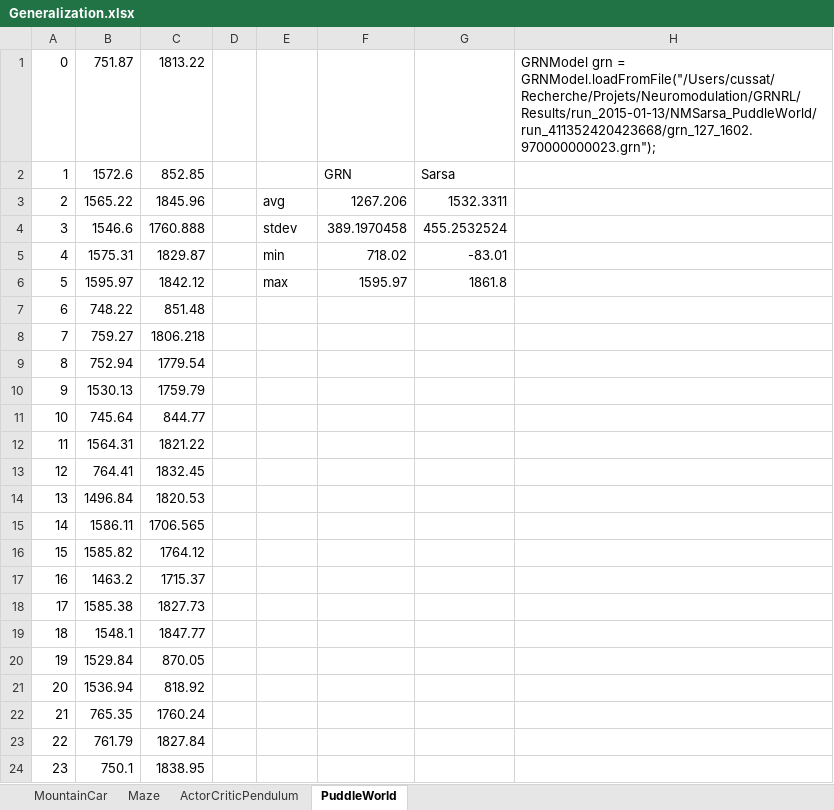
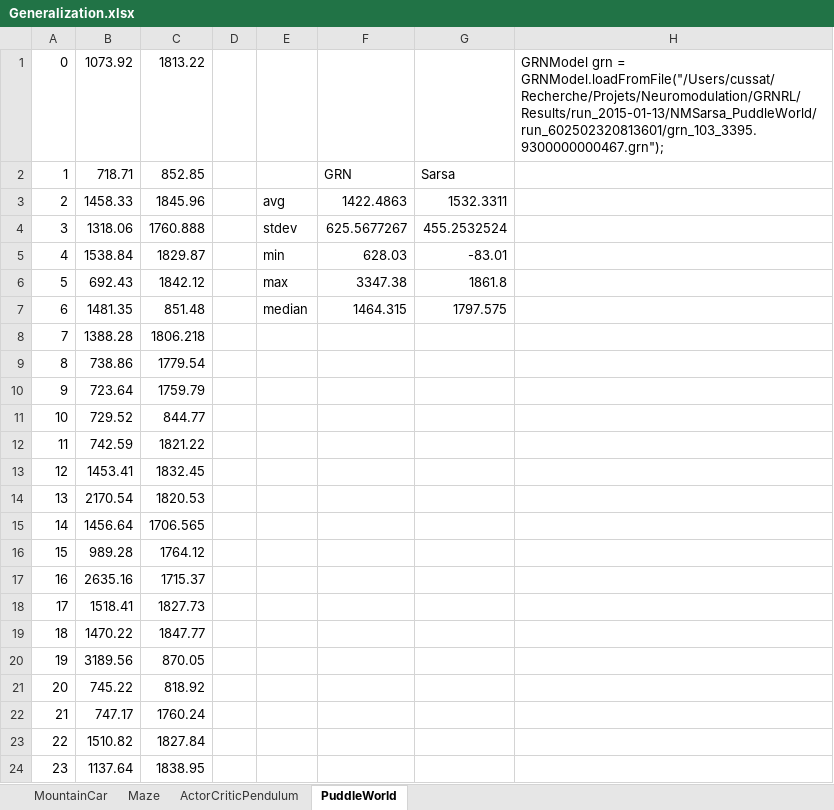
Before and after one commit to scussatb/GRNRL, an Excel workbook: Results/run_2015-01-13/Generalization.xlsx, sheet PuddleWorld, drawn as a sheet; only a part is shown; values as stored, in another font and other column widths than the file's, no borders; the diff covers the shown part only; the diff names each change by its address in the sheet, - before the commit and + after, or states it on an @@ line.

```diff
--- a/Results/run_2015-01-13/Generalization.xlsx (sheet PuddleWorld)
+++ b/Results/run_2015-01-13/Generalization.xlsx (sheet PuddleWorld)
-B1: 751.87
+B1: 1073.92
-H1: …grn = GRNModel.loadFromFile("/Users/cussat/Recherche/Projets/Neuromodulation/GRNRL/Results/run_2015-01-13/NMSarsa_PuddleWorld/run_411352420423668/grn_127_1602.970000000023.grn");
+H1: …grn = GRNModel.loadFromFile("/Users/cussat/Recherche/Projets/Neuromodulation/GRNRL/Results/run_2015-01-13/NMSarsa_PuddleWorld/run_602502320813601/grn_103_3395.9300000000467.grn");
-B2: 1572.6
+B2: 718.71
-B3: 1565.22
+B3: 1458.33
-F3: 1267.206
+F3: 1422.4863
-B4: 1546.6
+B4: 1318.06
-F4: 389.1970458
+F4: 625.5677267
-B5: 1575.31
+B5: 1538.84
-F5: 718.02
+F5: 628.03
-B6: 1595.97
+B6: 692.43
-F6: 1595.97
+F6: 3347.38
-B7: 748.22
+B7: 1481.35
-E7: (empty)
+E7: median
-F7: (empty)
+F7: 1464.315
-G7: (empty)
+G7: 1797.575
-B8: 759.27
+B8: 1388.28
-B9: 752.94
+B9: 738.86
-B10: 1530.13
+B10: 723.64
-B11: 745.64
+B11: 729.52
-B12: 1564.31
+B12: 742.59
-B13: 764.41
+B13: 1453.41
-B14: 1496.84
+B14: 2170.54
-B15: 1586.11
+B15: 1456.64
-B16: 1585.82
+B16: 989.28
-B17: 1463.2
+B17: 2635.16
-B18: 1585.38
+B18: 1518.41
-B19: 1548.1
+B19: 1470.22
-B20: 1529.84
+B20: 3189.56
-B21: 1536.94
+B21: 745.22
-B22: 765.35
+B22: 747.17
-B23: 761.79
+B23: 1510.82
-B24: 750.1
+B24: 1137.64
```
Also changed, not shown: 76 edited cells elsewhere in this sheet, sheet ActorCriticPendulum, sheet Maze, sheet MountainCar, 4 other files.
